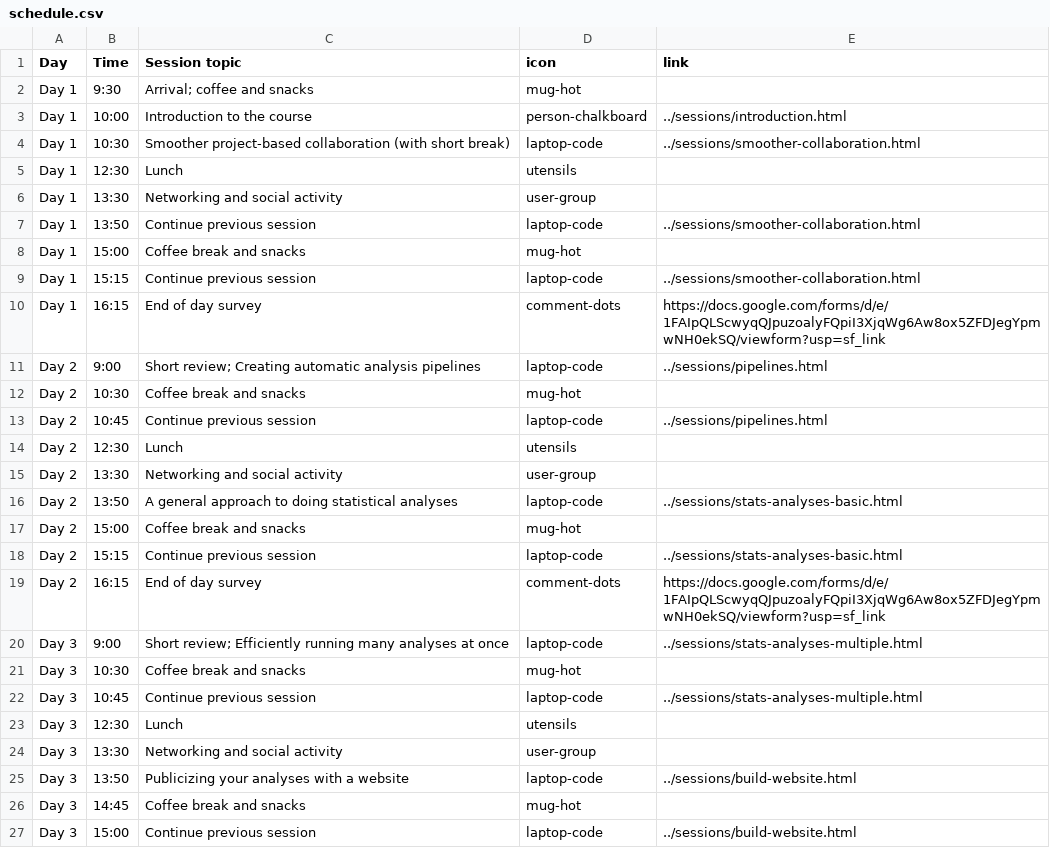
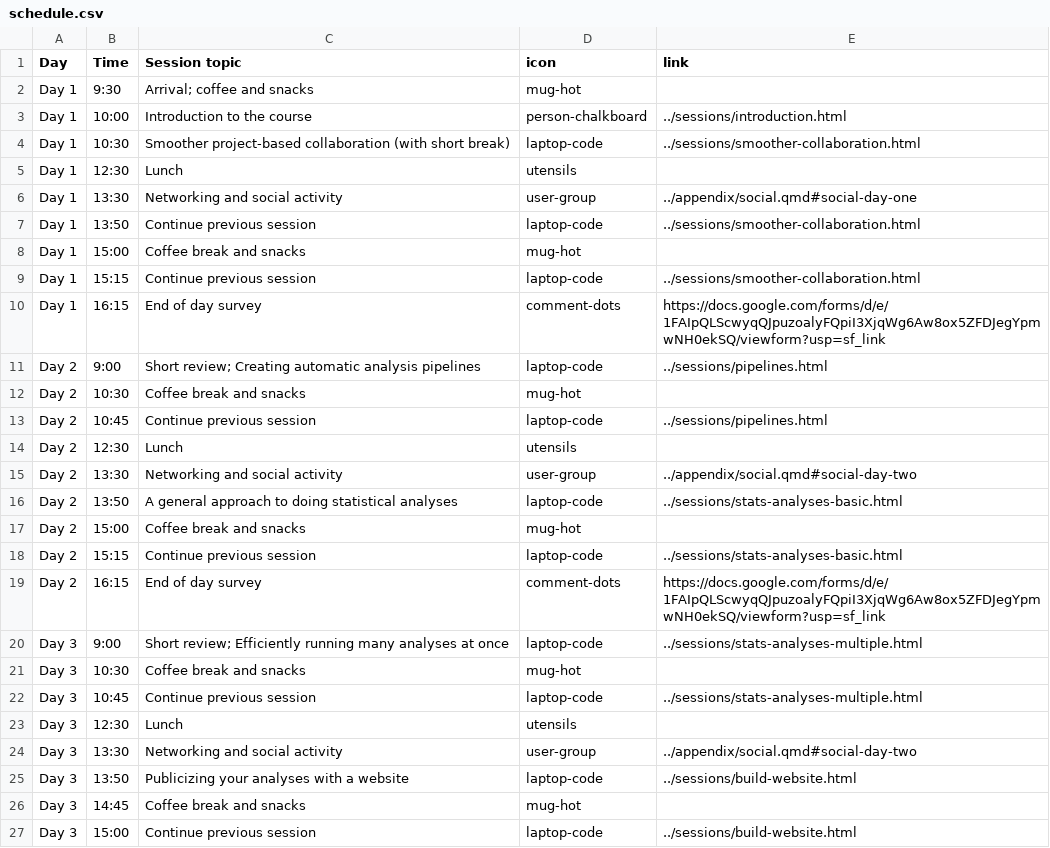
Before and after one commit to rostools/r-cubed-advanced, a CSV file: includes/schedule.csv, drawn as a sheet; only a part is shown.

Commit message:
add some ideas for social sessions

```diff
--- a/includes/schedule.csv
+++ b/includes/schedule.csv
@@ -5,3 +5,3 @@ Day 1,10:30,Smoother project-based collaboration (with short break),laptop-code,
 Day 1,12:30,Lunch,utensils,
-Day 1,13:30,Networking and social activity,user-group,
+Day 1,13:30,Networking and social activity,user-group,../appendix/social.qmd#social-day-one
 Day 1,13:50,Continue previous session,laptop-code,../sessions/smoother-collaboration.html
@@ -14,3 +14,3 @@ Day 2,10:45,Continue previous session,laptop-code,../sessions/pipelines.html
 Day 2,12:30,Lunch,utensils,
-Day 2,13:30,Networking and social activity,user-group,
+Day 2,13:30,Networking and social activity,user-group,../appendix/social.qmd#social-day-two
 Day 2,13:50,A general approach to doing statistical analyses,laptop-code,../sessions/stats-analyses-basic.html
@@ -23,3 +23,3 @@ Day 3,10:45,Continue previous session,laptop-code,../sessions/stats-analyses-mul
 Day 3,12:30,Lunch,utensils,
-Day 3,13:30,Networking and social activity,user-group,
+Day 3,13:30,Networking and social activity,user-group,../appendix/social.qmd#social-day-two
 Day 3,13:50,Publicizing your analyses with a website,laptop-code,../sessions/build-website.html
```
Also changed, not shown: 1 other file.
